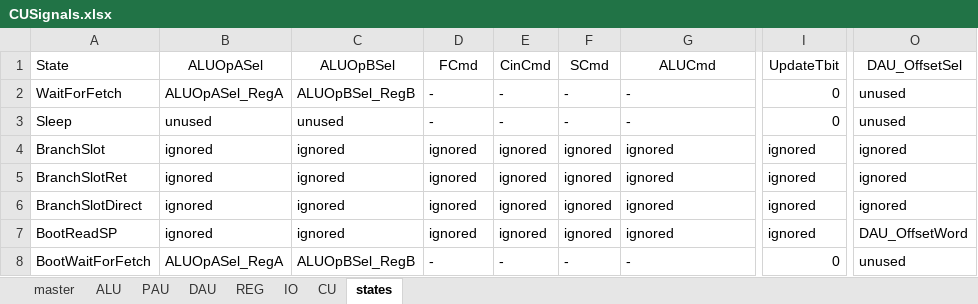
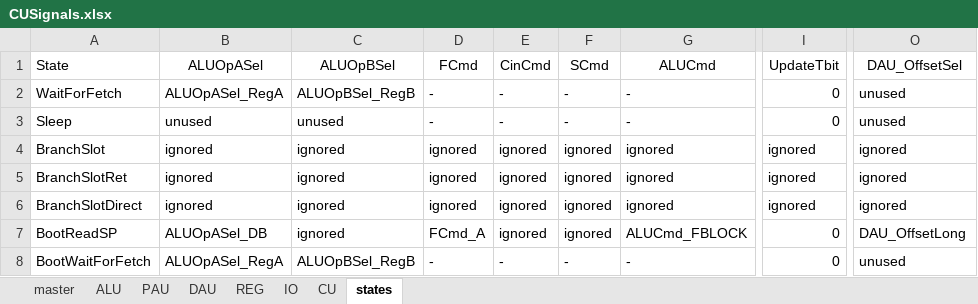
Before and after one commit to garrettknuf/EE188, an Excel workbook: HW2/autogen/CUSignals.xlsx, sheet states, drawn as a sheet; only a part is shown, gaps mark what is left out; values as stored, in another font and other column widths than the file's, no borders; table styles not drawn; the diff names each change by its address in the sheet, - before the commit and + after, or states it on an @@ line.

```diff
--- a/HW2/autogen/CUSignals.xlsx (sheet states)
+++ b/HW2/autogen/CUSignals.xlsx (sheet states)
-B7 (ALUOpASel): ignored
+B7 (ALUOpASel): ALUOpASel_DB
-D7 (FCmd): ignored
+D7 (FCmd): FCmd_A
-G7 (ALUCmd): ignored
+G7 (ALUCmd): ALUCmd_FBLOCK
-I7 (UpdateTbit): ignored
+I7 (UpdateTbit): 0
-O7 (DAU_OffsetSel): DAU_OffsetWord
+O7 (DAU_OffsetSel): DAU_OffsetLong
```
Also changed, not shown: 8 other files.
